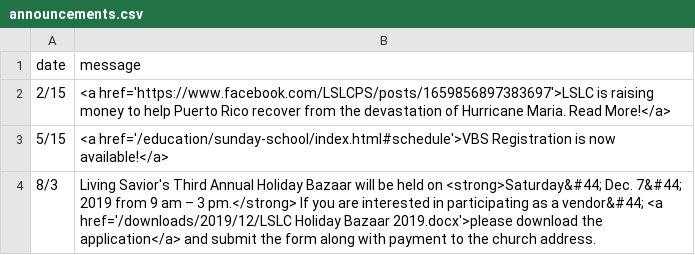
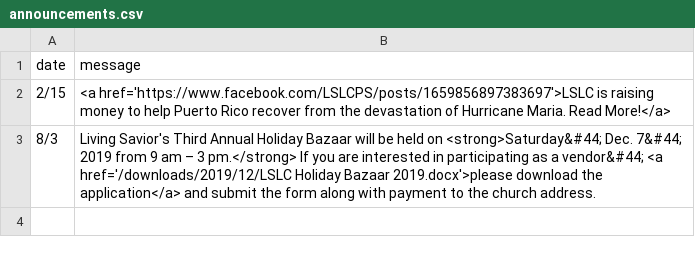
Before and after one commit to cgallarno/living-savior-lutheran-site, a CSV file: _data/announcements.csv, drawn as a sheet.

```diff
--- a/_data/announcements.csv
+++ b/_data/announcements.csv
@@ -2,3 +2,2 @@ date,message
 2/15, <a href='https://www.facebook.com/LSLCPS/posts/1659856897383697'>LSLC is raising money to help Puerto Rico recover from the devastation of Hurricane Maria. Read More!</a>
-5/15, <a href='/education/sunday-school/index.html#schedule'>VBS Registration is now available!</a>
 8/3, Living Savior's Third Annual Holiday Bazaar will be held on <strong>Saturday&#44; Dec. 7&#44; 2019 from 9 am – 3 pm.</strong> If you are interested in participating as a vendor&#44; <a href='/downloads/2019/12/LSLC Holiday Bazaar 2019.docx'>please download the application</a> and submit the form along with payment to the church address.
```
Also changed, not shown: 4 other files.
